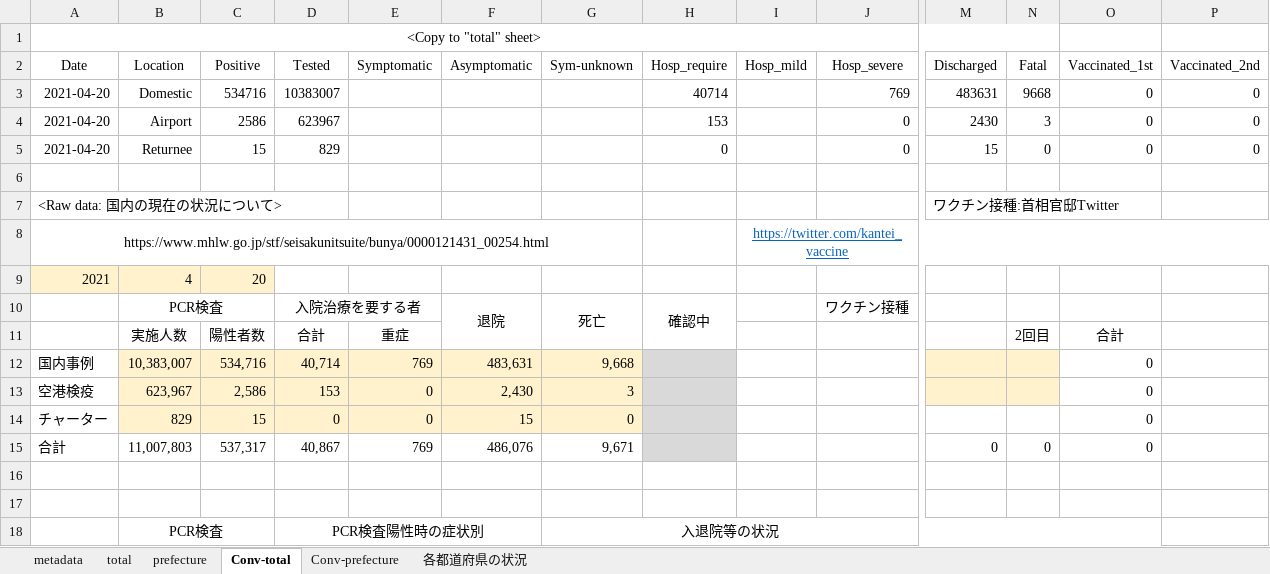
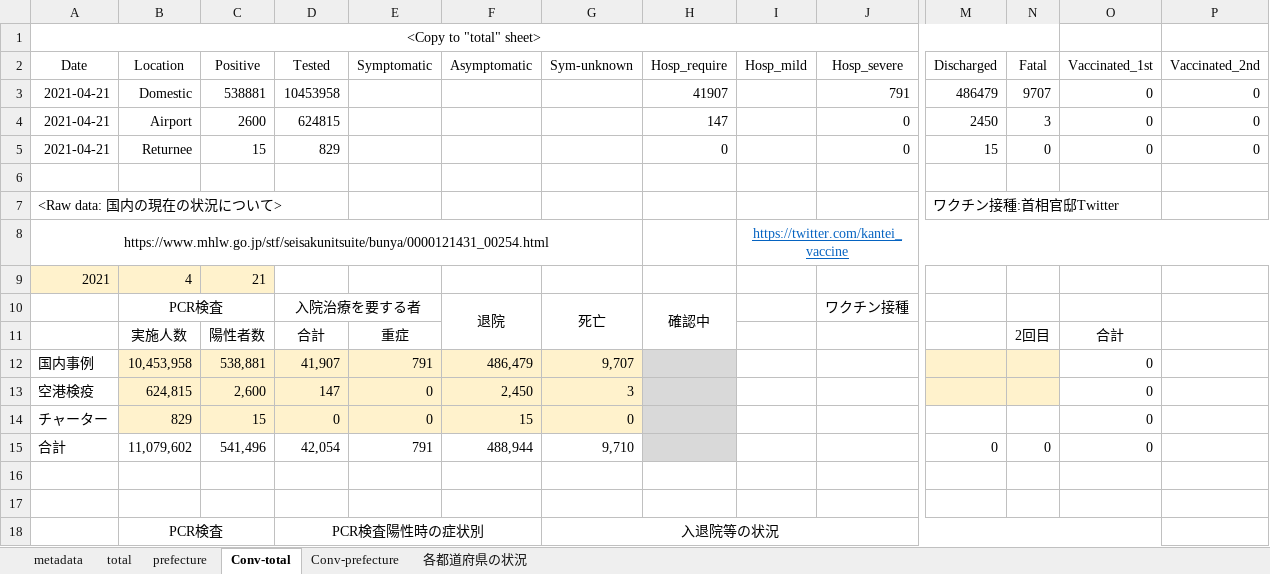
Before and after one commit to lisphilar/covid19-sir, an Excel workbook: data/japan/covid_jpn.xlsx, sheet Conv-total, drawn as a sheet; only a part is shown, gaps mark what is left out; values as stored, in another font and other column widths than the file's, no borders; removed rows and columns are numbered as before the commit, all else as after; rows hold the shown columns only; the diff covers the shown part only; the diff names each change by its address in the sheet, - before the commit and + after, or states it on an @@ line.

```diff
--- a/data/japan/covid_jpn.xlsx (sheet Conv-total)
+++ b/data/japan/covid_jpn.xlsx (sheet Conv-total)
-row 3: 2021-04-20 | Domestic | 534716 | 10383007 |  |  |  | 40714 |  | 769 | 483631 | 9668 | 0 | 0
+row 3: 2021-04-21 | Domestic | 538881 | 10453958 |  |  |  | 41907 |  | 791 | 486479 | 9707 | 0 | 0
-A4:A5 (Date): 2021-04-20
+A4:A5 (Date): 2021-04-21
-C4 (Positive): 2586
+C4 (Positive): 2600
-D4 (Tested): 623967
+D4 (Tested): 624815
-H4 (Hosp_require): 153
+H4 (Hosp_require): 147
-M4 (Discharged): 2430
+M4 (Discharged): 2450
-C9 (Positive): 20
+C9 (Positive): 21
-B12 (Location): 10,383,007
+B12 (Location): 10,453,958
-C12 (Positive): 534,716
+C12 (Positive): 538,881
-D12 (Tested): 40,714
+D12 (Tested): 41,907
-E12 (Symptomatic): 769
+E12 (Symptomatic): 791
-F12 (Asymptomatic): 483,631
+F12 (Asymptomatic): 486,479
-G12 (Sym-unknown): 9,668
+G12 (Sym-unknown): 9,707
-B13 (Location): 623,967
+B13 (Location): 624,815
-C13 (Positive): 2,586
+C13 (Positive): 2,600
-D13 (Tested): 153
+D13 (Tested): 147
-F13 (Asymptomatic): 2,430
+F13 (Asymptomatic): 2,450
-B15 (Location): 11,007,803
+B15 (Location): 11,079,602
-C15 (Positive): 537,317
+C15 (Positive): 541,496
-D15 (Tested): 40,867
+D15 (Tested): 42,054
-E15 (Symptomatic): 769
+E15 (Symptomatic): 791
-F15 (Asymptomatic): 486,076
+F15 (Asymptomatic): 488,944
-G15 (Sym-unknown): 9,671
+G15 (Sym-unknown): 9,710
```
Also changed, not shown: 1 added row, 1 removed row and 10 edited cells elsewhere in this sheet, sheet prefecture, sheet Conv-prefecture, sheet 各都道府県の状況, sheet total, 2 other files.
